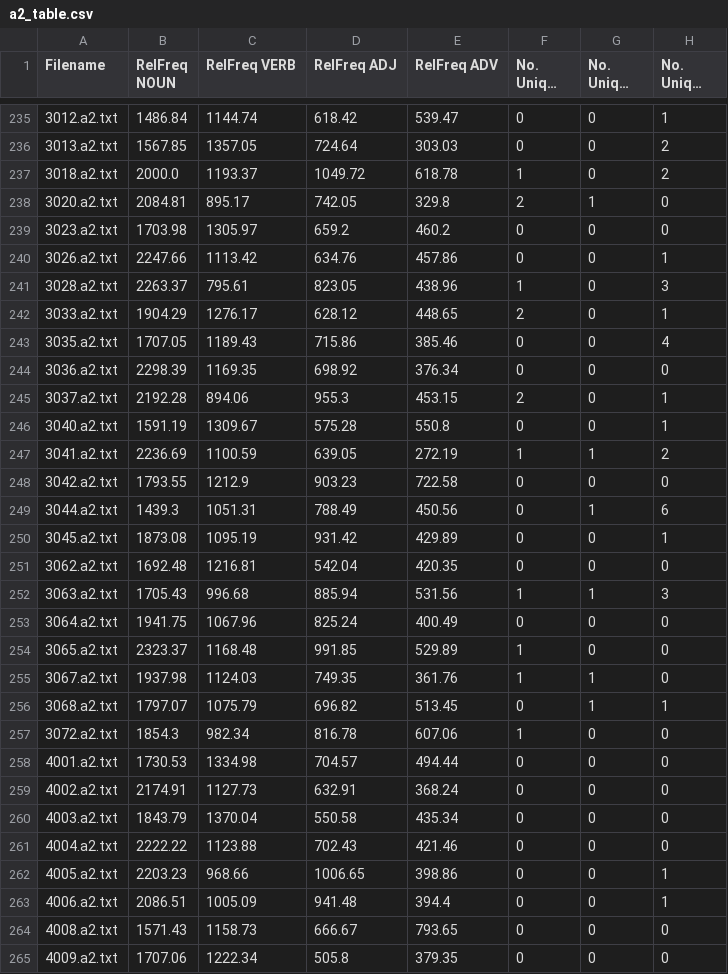
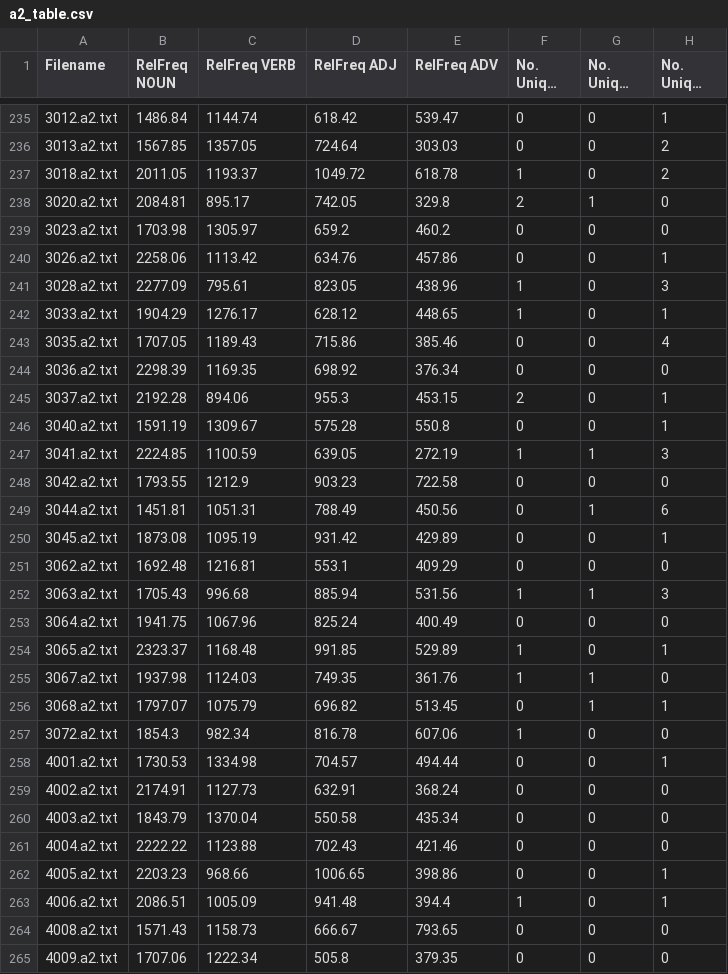
Before and after one commit to apathriel/cds-lang-analytics, a CSV file: assignments/feature_extraction_spaCy/out/a2_table.csv, drawn as a sheet; only a part is shown, gaps mark what is left out; long unchanged cells end in …; the diff covers the shown part only; the diff names each change by its address in the sheet, - before the commit and + after, or states it on an @@ line.

```diff
--- a/assignments/feature_extraction_spaCy/out/a2_table.csv
+++ b/assignments/feature_extraction_spaCy/out/a2_table.csv
-B237 (RelFreq NOUN): 2000.0
+B237 (RelFreq NOUN): 2011.05
-B240 (RelFreq NOUN): 2247.66
+B240 (RelFreq NOUN): 2258.06
-B241 (RelFreq NOUN): 2263.37
+B241 (RelFreq NOUN): 2277.09
-F242 (No. Unique PER): 2
+F242 (No. Unique PER): 1
-B247 (RelFreq NOUN): 2236.69
+B247 (RelFreq NOUN): 2224.85
-H247 (No. Unique ORG): 2
+H247 (No. Unique ORG): 3
-B249 (RelFreq NOUN): 1439.3
+B249 (RelFreq NOUN): 1451.81
-D251 (RelFreq ADJ): 542.04
+D251 (RelFreq ADJ): 553.1
-E251 (RelFreq ADV): 420.35
+E251 (RelFreq ADV): 409.29
-H254 (No. Unique ORG): 0
+H254 (No. Unique ORG): 1
-H258 (No. Unique ORG): 0
+H258 (No. Unique ORG): 1
-F263 (No. Unique PER): 0
+F263 (No. Unique PER): 1
```
Also changed, not shown: 75 edited cells elsewhere in this file, assignments/feature_extraction_spaCy/out/a1_table.csv, assignments/feature_extraction_spaCy/out/a4_table.csv, 12 other files.
